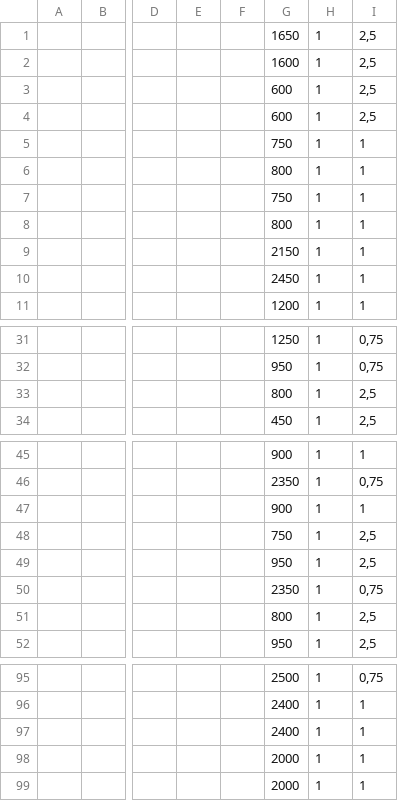
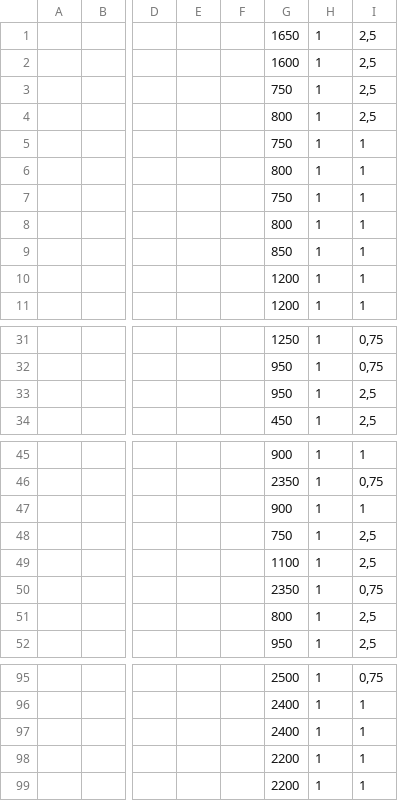
Before and after one commit to felipemd33/planocables, a CSV file: pruebas/bases/wpc/wpc_tpt_constructivo_pend_otra.csv, drawn as a sheet; only a part is shown, gaps mark what is left out; the diff names each change by its address in the sheet, - before the commit and + after, or states it on an @@ line.

```diff
--- a/pruebas/bases/wpc/wpc_tpt_constructivo_pend_otra.csv
+++ b/pruebas/bases/wpc/wpc_tpt_constructivo_pend_otra.csv
-G3: 600
+G3: 750
-G4: 600
+G4: 800
-G9: 2150
+G9: 850
-G10: 2450
+G10: 1200
-G33: 800
+G33: 950
-G49: 950
+G49: 1100
-G98:G99: 2000
+G98:G99: 2200
```
Also changed, not shown: pruebas/bases/wpc/wpc_66817_pend_otra.csv, pruebas/bases/wpc/wpc_66817_tal_cual.csv, 36 other files.
